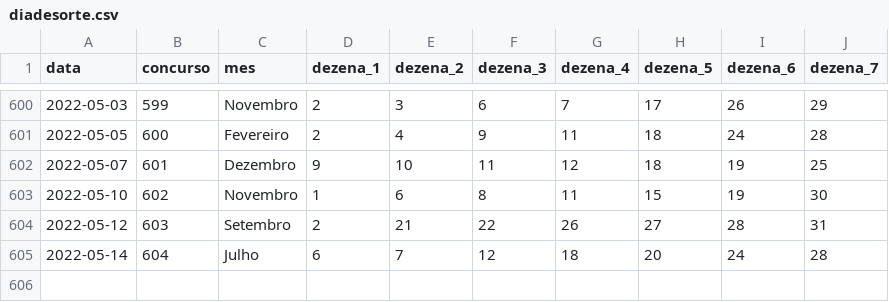
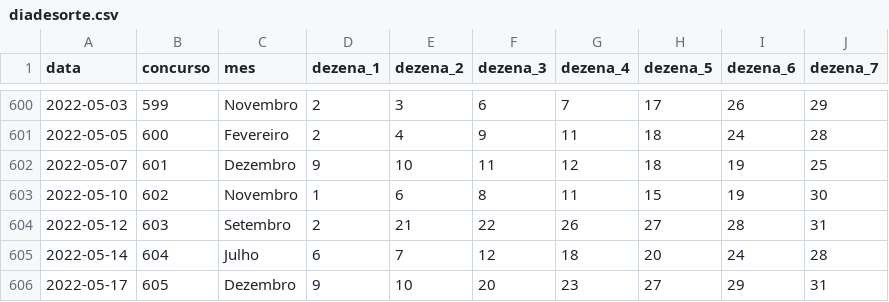
Before and after one commit to damarals/loteria, a CSV file: inst/extdata/diadesorte.csv, drawn as a sheet; only a part is shown, gaps mark what is left out.

```diff
--- a/inst/extdata/diadesorte.csv
+++ b/inst/extdata/diadesorte.csv
@@ -605 +605,2 @@ data,concurso,mes,dezena_1,dezena_2,dezena_3,dezena_4,dezena_5,dezena_6,dezena_7
 2022-05-14,604,Julho,6,7,12,18,20,24,28
+2022-05-17,605,Dezembro,9,10,20,23,27,29,31
```
Also changed, not shown: inst/extdata/duplasena.csv, inst/extdata/lotofacil.csv, 7 other files.
